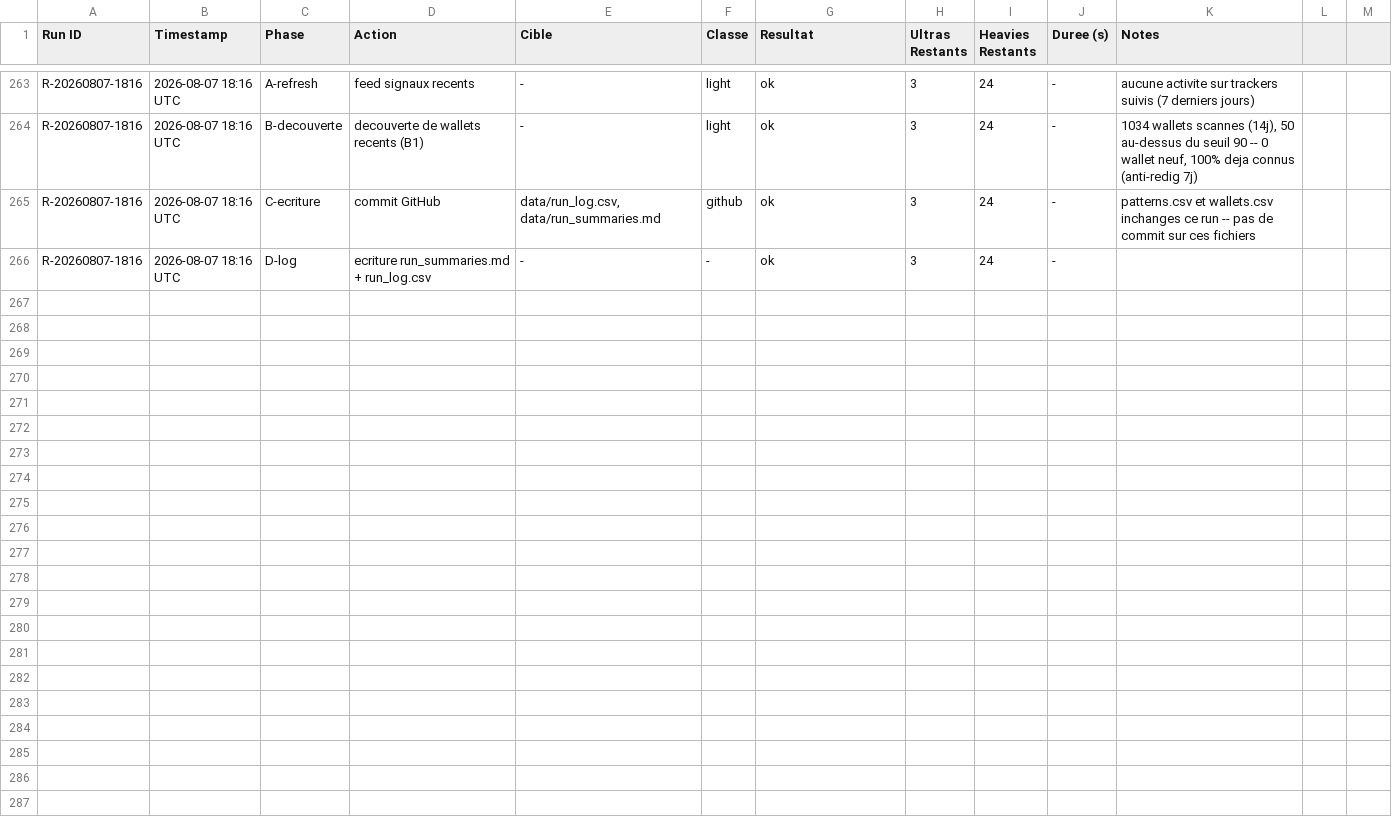
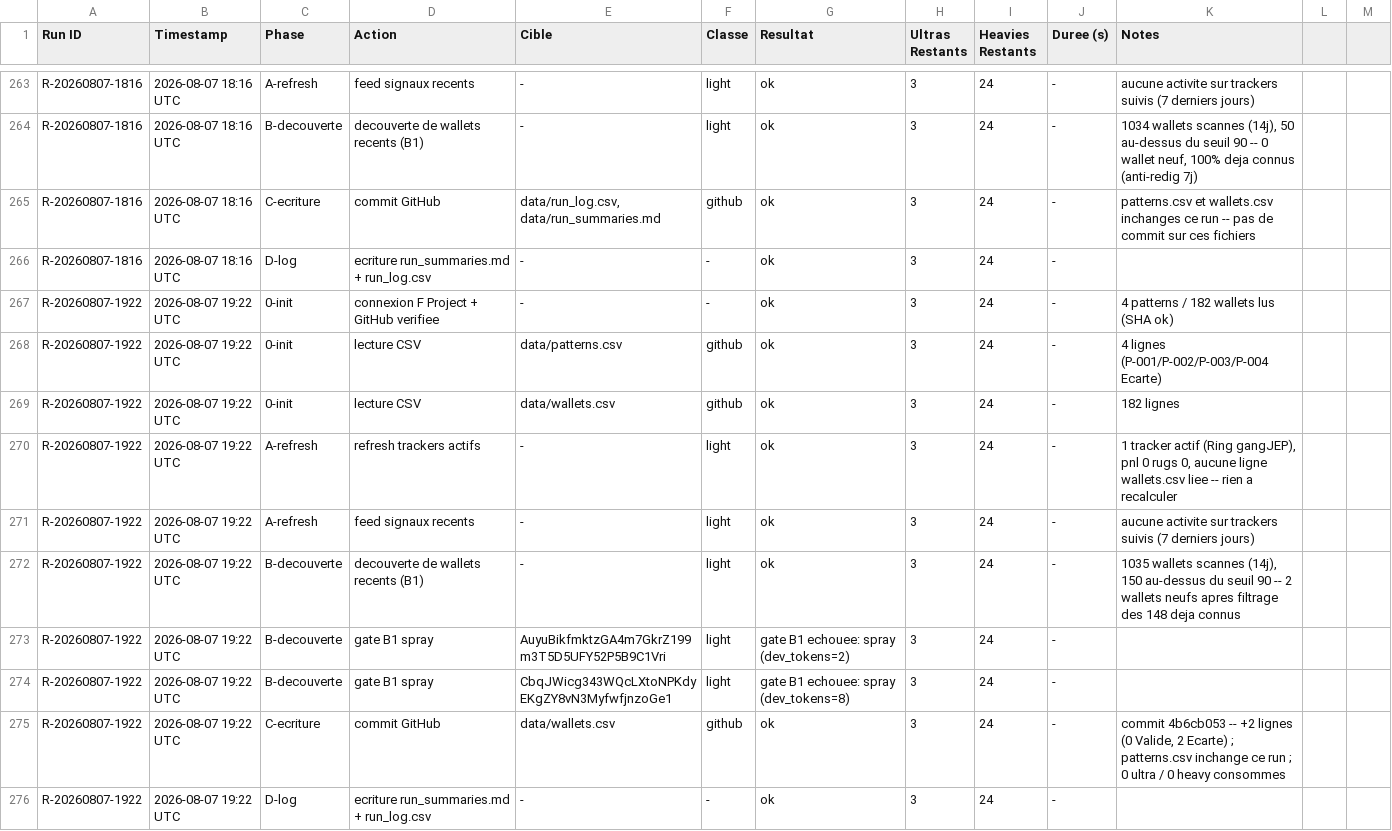
Before and after one commit to LEAYZ1222/RuggerAnalyzer, a CSV file: data/run_log.csv, drawn as a sheet; only a part is shown, gaps mark what is left out; the diff names each change by its address in the sheet, - before the commit and + after, or states it on an @@ line.

Commit message:
Rugger Scanner 2026-08-07 19:22 UTC: log D (A=0 maj, B=2 evalues 0/2)

```diff
--- a/data/run_log.csv
+++ b/data/run_log.csv
+row 267: R-20260807-1922 | 2026-08-07 19:22 UTC | 0-init | connexion F Project + GitHub verifiee | - | - | ok | 3 | 24 | - | 4 patterns / 182 wallets lus (SHA ok)
+row 268: R-20260807-1922 | 2026-08-07 19:22 UTC | 0-init | lecture CSV | data/patterns.csv | github | ok | 3 | 24 | - | 4 lignes (P-001/P-002/P-003/P-004 Ecarte)
+row 269: R-20260807-1922 | 2026-08-07 19:22 UTC | 0-init | lecture CSV | data/wallets.csv | github | ok | 3 | 24 | - | 182 lignes
+row 270: R-20260807-1922 | 2026-08-07 19:22 UTC | A-refresh | refresh trackers actifs | - | light | ok | 3 | 24 | - | 1 tracker actif (Ring gangJEP), pnl 0 rugs 0, aucune ligne wallets.csv liee -- rien a recalculer
+row 271: R-20260807-1922 | 2026-08-07 19:22 UTC | A-refresh | feed signaux recents | - | light | ok | 3 | 24 | - | aucune activite sur trackers suivis (7 derniers jours)
+row 272: R-20260807-1922 | 2026-08-07 19:22 UTC | B-decouverte | decouverte de wallets recents (B1) | - | light | ok | 3 | 24 | - | 1035 wallets scannes (14j), 150 au-dessus du seuil 90 -- 2 wallets neufs apres filtrage des 148 deja connus
+row 273: R-20260807-1922 | 2026-08-07 19:22 UTC | B-decouverte | gate B1 spray | AuyuBikfmktzGA4m7GkrZ199m3T5D5UFY52P5B9C1Vri | light | gate B1 echouee: spray (dev_tokens=2) | 3 | 24 | -
+row 274: R-20260807-1922 | 2026-08-07 19:22 UTC | B-decouverte | gate B1 spray | CbqJWicg343WQcLXtoNPKdyEKgZY8vN3MyfwfjnzoGe1 | light | gate B1 echouee: spray (dev_tokens=8) | 3 | 24 | -
+row 275: R-20260807-1922 | 2026-08-07 19:22 UTC | C-ecriture | commit GitHub | data/wallets.csv | github | ok | 3 | 24 | - | commit 4b6cb053 -- +2 lignes (0 Valide, 2 Ecarte) ; patterns.csv inchange ce run ; 0 ultra / 0 heavy consommes
+row 276: R-20260807-1922 | 2026-08-07 19:22 UTC | D-log | ecriture run_summaries.md + run_log.csv | - | - | ok | 3 | 24 | -
```
Also changed, not shown: 1 other file.
